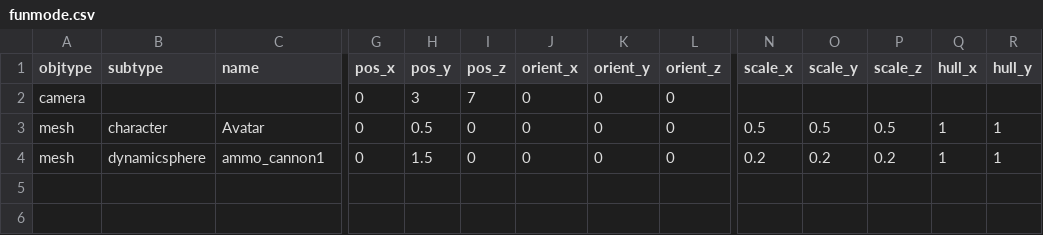
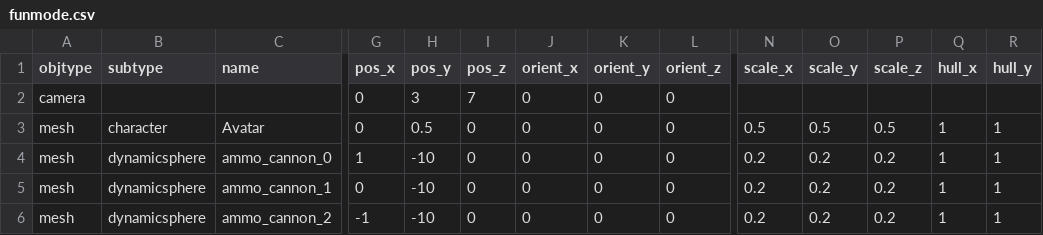
Before and after one commit to speedlimits/museum, a CSV file: scenes/funmode.csv, drawn as a sheet; only a part is shown, gaps mark what is left out; addresses are those after the commit; rows hold the shown columns only; the diff names each change by its address in the sheet, - before the commit and + after, or states it on an @@ line.

```diff
--- a/scenes/funmode.csv
+++ b/scenes/funmode.csv
+row 4: mesh | dynamicsphere | ammo_cannon_0 | 1 | -10 | 0 | 0 | 0 | 0 | 0.2 | 0.2 | 0.2 | 1 | 1
-C5 (name): ammo_cannon1
+C5 (name): ammo_cannon_1
-H5 (pos_y): 1.5
+H5 (pos_y): -10
+row 6: mesh | dynamicsphere | ammo_cannon_2 | -1 | -10 | 0 | 0 | 0 | 0 | 0.2 | 0.2 | 0.2 | 1 | 1
```
Also changed, not shown: 2 other files.
